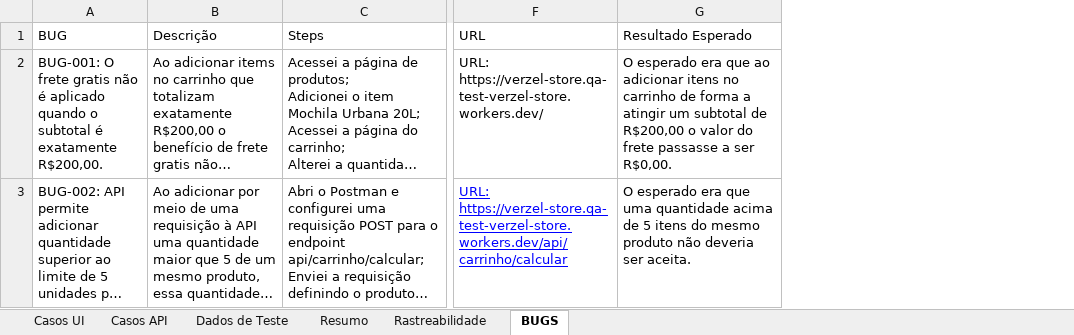
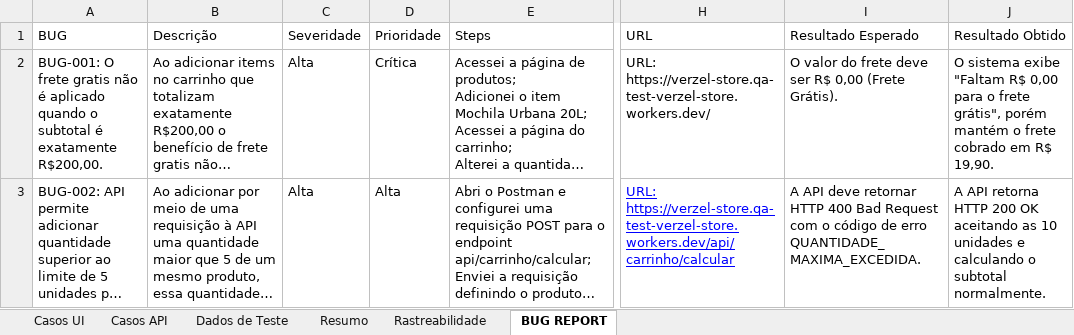
Before and after one commit to higorq11-png/teste-verzel-QA, an Excel workbook: teste-verzel-matriz-testes.xlsx, sheet BUG REPORT, drawn as a sheet; only a part is shown, gaps mark what is left out; long unchanged cells end in …; values as stored, in another font and other column widths than the file's, no borders; addresses are those after the commit; the diff names each change by its address in the sheet, - before the commit and + after, or states it on an @@ line.

Commit message:
test(matriz): ajusta bug reports e casos de teste

```diff
--- a/teste-verzel-matriz-testes.xlsx (sheet BUG REPORT)
+++ b/teste-verzel-matriz-testes.xlsx (sheet BUG REPORT)
-sheet tab: BUGS
+sheet tab: BUG REPORT
+column C (Severidade), rows 2-3: Alta | Alta
+column D (Prioridade), rows 2-3: Crítica | Alta
+column J (Resultado Obtido), rows 2-3: O sistema exibe "Faltam R$ 0,00 para o frete grátis", porém mantém o frete cobrado em R$ 19,90. | A API retorna HTTP 200 OK aceitando as 10 unidades e calculando o subtotal normalmente.
-I2 (Resultado Esperado): O esperado era que ao adicionar itens no carrinho de forma a atingir um subtotal de R$200,00 o valor do frete passasse a ser R$0,00.
+I2 (Resultado Esperado): O valor do frete deve ser R$ 0,00 (Frete Grátis).
-I3 (Resultado Esperado): O esperado era que uma quantidade acima de 5 itens do mesmo produto não deveria ser aceita.
+I3 (Resultado Esperado): A API deve retornar HTTP 400 Bad Request com o código de erro QUANTIDADE_MAXIMA_EXCEDIDA.
```
Also changed, not shown: sheet Casos UI, sheet Casos API, formulas that keep their value.
